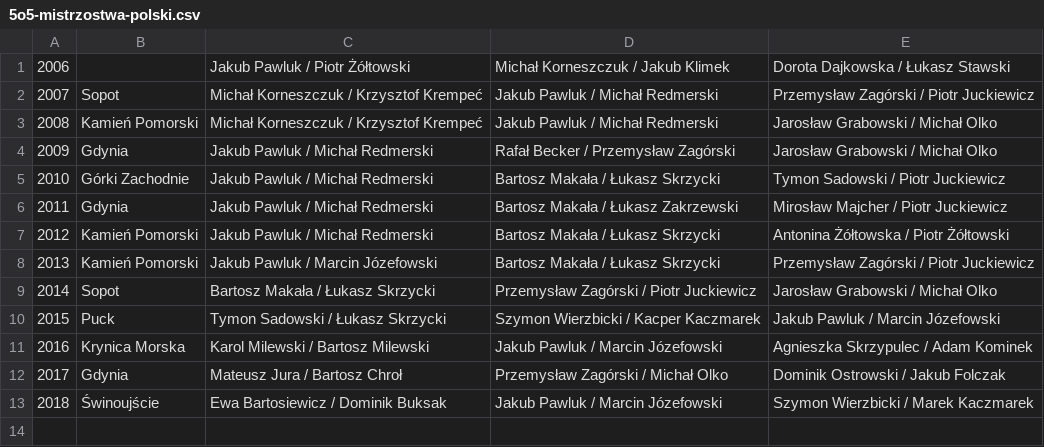
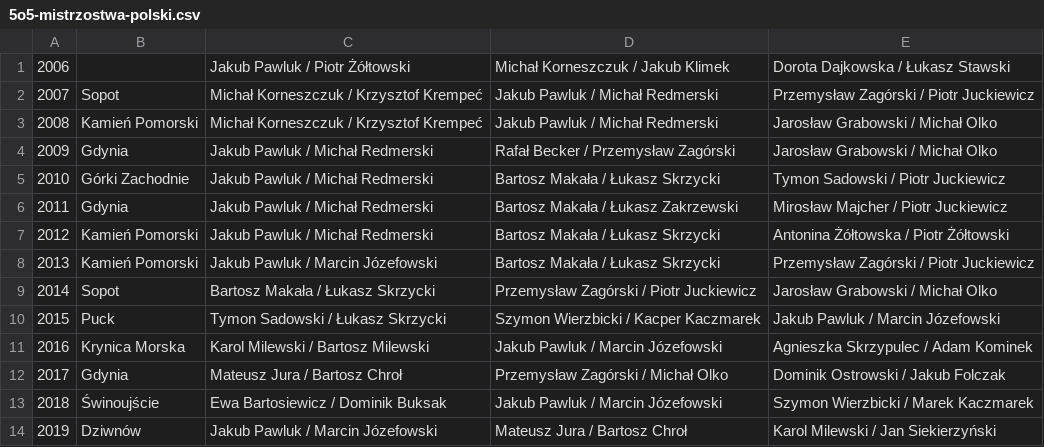
Before and after one commit to iworks/sailing-results, a CSV file: 5o5-mistrzostwa-polski.csv, drawn as a sheet.

```diff
--- a/5o5-mistrzostwa-polski.csv
+++ b/5o5-mistrzostwa-polski.csv
@@ -13 +13,2 @@
 2018,Świnoujście,Ewa Bartosiewicz / Dominik Buksak,Jakub Pawluk / Marcin Józefowski,Szymon Wierzbicki / Marek Kaczmarek
+2019,Dziwnów,Jakub Pawluk / Marcin Józefowski,Mateusz Jura / Bartosz Chroł,Karol Milewski / Jan Siekierzyński
```
Also changed, not shown: 1 other file.
